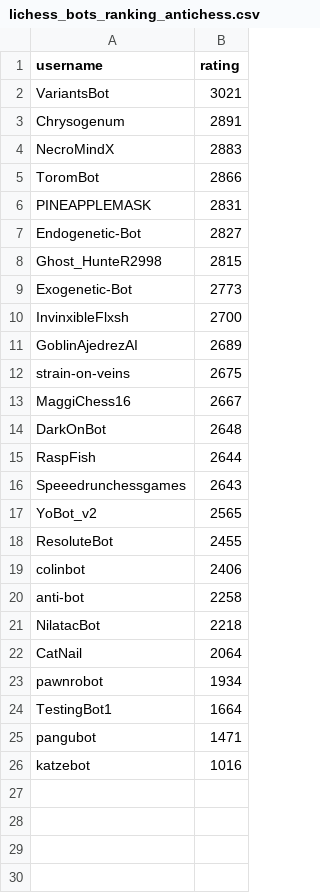
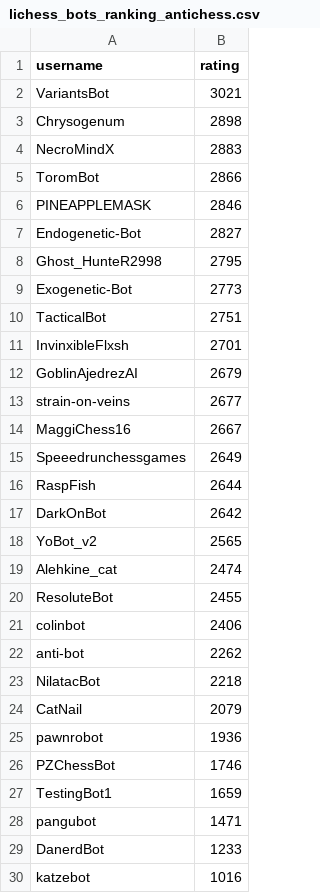
Before and after one commit to OhNoMyKing-Code/BotRank, a CSV file: lichess_bots_ranking_antichess.csv, drawn as a sheet.

```diff
--- a/lichess_bots_ranking_antichess.csv
+++ b/lichess_bots_ranking_antichess.csv
@@ -2,25 +2,29 @@ username,rating
 VariantsBot,3021
-Chrysogenum,2891
+Chrysogenum,2898
 NecroMindX,2883
 ToromBot,2866
-PINEAPPLEMASK,2831
+PINEAPPLEMASK,2846
 Endogenetic-Bot,2827
-Ghost_HunteR2998,2815
+Ghost_HunteR2998,2795
 Exogenetic-Bot,2773
-InvinxibleFlxsh,2700
-GoblinAjedrezAI,2689
-strain-on-veins,2675
+TacticalBot,2751
+InvinxibleFlxsh,2701
+GoblinAjedrezAI,2679
+strain-on-veins,2677
 MaggiChess16,2667
-DarkOnBot,2648
+Speeedrunchessgames,2649
 RaspFish,2644
-Speeedrunchessgames,2643
+DarkOnBot,2642
 YoBot_v2,2565
+Alehkine_cat,2474
 ResoluteBot,2455
 colinbot,2406
-anti-bot,2258
+anti-bot,2262
 NilatacBot,2218
-CatNail,2064
-pawnrobot,1934
-TestingBot1,1664
+CatNail,2079
+pawnrobot,1936
+PZChessBot,1746
+TestingBot1,1659
 pangubot,1471
+DanerdBot,1233
 katzebot,1016
```
Also changed, not shown: lichess_bots_ranking_blitz.csv, lichess_bots_ranking_bullet.csv, 9 other files.
